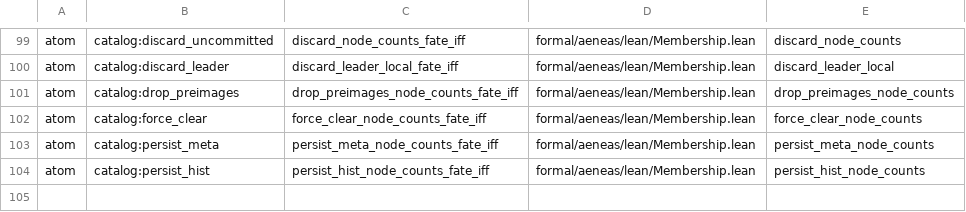
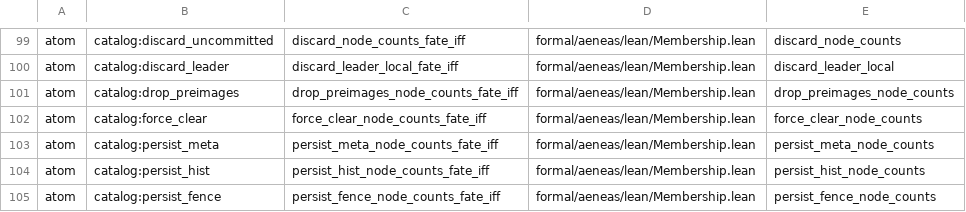
Before and after one commit to paulocsanz/pedradb, a TSV file: scripts/ratchet/close_proofs.tsv, drawn as a sheet; only a part is shown, gaps mark what is left out.

Commit message:
rfc0212 p0.2 3/4: atom catalog:persist_fence — cerca de aborto persiste em toda réplica local
Teorema iff persist_fence_node_counts_fate_iff sobre o corpo real
(RFC-0137, as-is 0136). Escada: cap 49->48, floor_atom 75->76,
floor_extract 203->202. Planta DST verde via --lib
(persist_fence_node_counts_on_live_queued_is_not_ok). Gate
check_depth_floor GREEN.

```diff
--- a/scripts/ratchet/close_proofs.tsv
+++ b/scripts/ratchet/close_proofs.tsv
@@ -104 +104,2 @@ atom	catalog:persist_meta	persist_meta_node_counts_fate_iff	formal/aeneas/lean/M
 atom	catalog:persist_hist	persist_hist_node_counts_fate_iff	formal/aeneas/lean/Membership.lean	persist_hist_node_counts
+atom	catalog:persist_fence	persist_fence_node_counts_fate_iff	formal/aeneas/lean/Membership.lean	persist_fence_node_counts
```
Also changed, not shown: scripts/ratchet/proof_depth.tsv, 5 other files.
